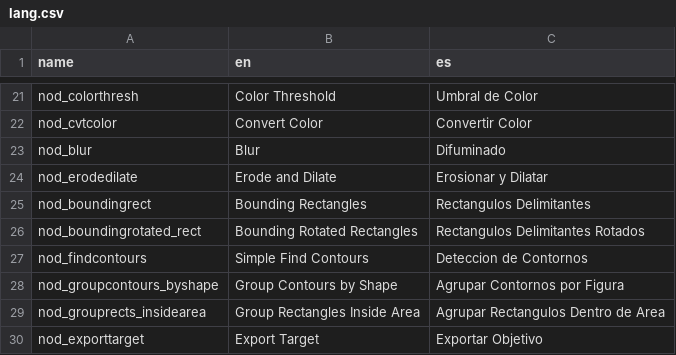
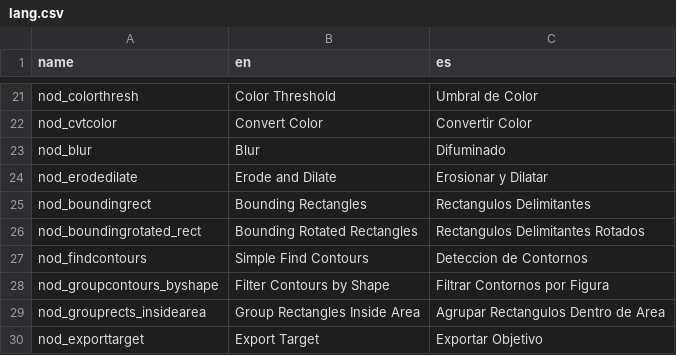
Before and after one commit to deltacv/PaperVision, a CSV file: PaperVision/src/main/resources/lang.csv, drawn as a sheet; only a part is shown, gaps mark what is left out.

Commit message:
Add filter contours by area node

```diff
--- a/PaperVision/src/main/resources/lang.csv
+++ b/PaperVision/src/main/resources/lang.csv
@@ -27,3 +27,3 @@ nod_boundingrotated_rect,Bounding Rotated Rectangles,Rectangulos Delimitantes Ro
 nod_findcontours,Simple Find Contours,Deteccion de Contornos
-nod_groupcontours_byshape,Group Contours by Shape, Agrupar Contornos por Figura
+nod_groupcontours_byshape,Filter Contours by Shape, Filtrar Contornos por Figura
 nod_grouprects_insidearea,Group Rectangles Inside Area,Agrupar Rectangulos Dentro de Area
```
Also changed, not shown: 4 other files.
